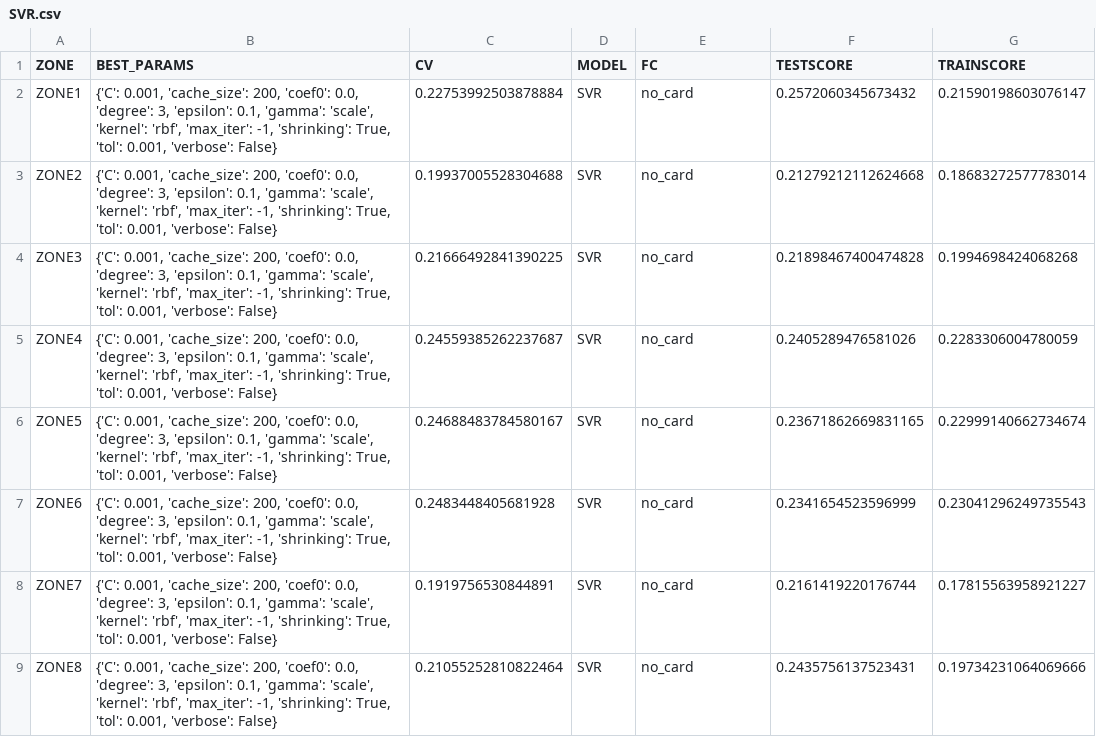
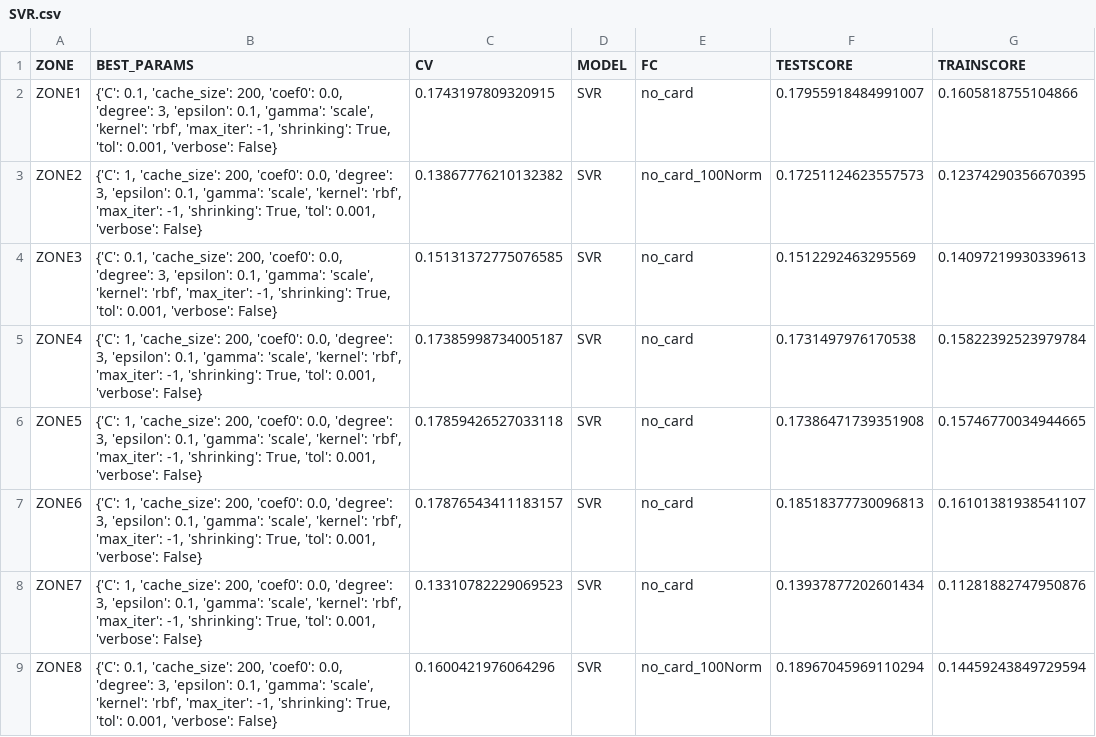
Before and after one commit to christine-berlin/Capstone_WindPowerPredicting, a CSV file: results/SVR.csv, drawn as a sheet; only a part is shown; the diff covers the shown part only.

Commit message:
SVR Results + Error Handling

```diff
--- a/results/SVR.csv
+++ b/results/SVR.csv
@@ -1,9 +1,9 @@
 ZONE,BEST_PARAMS,CV,MODEL,FC,TESTSCORE,TRAINSCORE
-ZONE1,"{'C': 0.001, 'cache_size': 200, 'coef0': 0.0, 'degree': 3, 'epsilon': 0.1, 'gamma': 'scale', 'kernel': 'rbf', 'max_iter': -1, 'shrinking': True, 'tol': 0.001, 'verbose': False}",0.22753992503878884,SVR,no_card,0.2572060345673432,0.21590198603076147
-ZONE2,"{'C': 0.001, 'cache_size': 200, 'coef0': 0.0, 'degree': 3, 'epsilon': 0.1, 'gamma': 'scale', 'kernel': 'rbf', 'max_iter': -1, 'shrinking': True, 'tol': 0.001, 'verbose': False}",0.19937005528304688,SVR,no_card,0.21279212112624668,0.18683272577783014
-ZONE3,"{'C': 0.001, 'cache_size': 200, 'coef0': 0.0, 'degree': 3, 'epsilon': 0.1, 'gamma': 'scale', 'kernel': 'rbf', 'max_iter': -1, 'shrinking': True, 'tol': 0.001, 'verbose': False}",0.21666492841390225,SVR,no_card,0.21898467400474828,0.1994698424068268
-ZONE4,"{'C': 0.001, 'cache_size': 200, 'coef0': 0.0, 'degree': 3, 'epsilon': 0.1, 'gamma': 'scale', 'kernel': 'rbf', 'max_iter': -1, 'shrinking': True, 'tol': 0.001, 'verbose': False}",0.24559385262237687,SVR,no_card,0.2405289476581026,0.2283306004780059
-ZONE5,"{'C': 0.001, 'cache_size': 200, 'coef0': 0.0, 'degree': 3, 'epsilon': 0.1, 'gamma': 'scale', 'kernel': 'rbf', 'max_iter': -1, 'shrinking': True, 'tol': 0.001, 'verbose': False}",0.24688483784580167,SVR,no_card,0.23671862669831165,0.22999140662734674
-ZONE6,"{'C': 0.001, 'cache_size': 200, 'coef0': 0.0, 'degree': 3, 'epsilon': 0.1, 'gamma': 'scale', 'kernel': 'rbf', 'max_iter': -1, 'shrinking': True, 'tol': 0.001, 'verbose': False}",0.2483448405681928,SVR,no_card,0.2341654523596999,0.23041296249735543
-ZONE7,"{'C': 0.001, 'cache_size': 200, 'coef0': 0.0, 'degree': 3, 'epsilon': 0.1, 'gamma': 'scale', 'kernel': 'rbf', 'max_iter': -1, 'shrinking': True, 'tol': 0.001, 'verbose': False}",0.1919756530844891,SVR,no_card,0.2161419220176744,0.17815563958921227
-ZONE8,"{'C': 0.001, 'cache_size': 200, 'coef0': 0.0, 'degree': 3, 'epsilon': 0.1, 'gamma': 'scale', 'kernel': 'rbf', 'max_iter': -1, 'shrinking': True, 'tol': 0.001, 'verbose': False}",0.21055252810822464,SVR,no_card,0.2435756137523431,0.19734231064069666
+ZONE1,"{'C': 0.1, 'cache_size': 200, 'coef0': 0.0, 'degree': 3, 'epsilon': 0.1, 'gamma': 'scale', 'kernel': 'rbf', 'max_iter': -1, 'shrinking': True, 'tol': 0.001, 'verbose': False}",0.1743197809320915,SVR,no_card,0.17955918484991007,0.1605818755104866
+ZONE2,"{'C': 1, 'cache_size': 200, 'coef0': 0.0, 'degree': 3, 'epsilon': 0.1, 'gamma': 'scale', 'kernel': 'rbf', 'max_iter': -1, 'shrinking': True, 'tol': 0.001, 'verbose': False}",0.13867776210132382,SVR,no_card_100Norm,0.17251124623557573,0.12374290356670395
+ZONE3,"{'C': 0.1, 'cache_size': 200, 'coef0': 0.0, 'degree': 3, 'epsilon': 0.1, 'gamma': 'scale', 'kernel': 'rbf', 'max_iter': -1, 'shrinking': True, 'tol': 0.001, 'verbose': False}",0.15131372775076585,SVR,no_card,0.1512292463295569,0.14097219930339613
+ZONE4,"{'C': 1, 'cache_size': 200, 'coef0': 0.0, 'degree': 3, 'epsilon': 0.1, 'gamma': 'scale', 'kernel': 'rbf', 'max_iter': -1, 'shrinking': True, 'tol': 0.001, 'verbose': False}",0.17385998734005187,SVR,no_card,0.1731497976170538,0.15822392523979784
+ZONE5,"{'C': 1, 'cache_size': 200, 'coef0': 0.0, 'degree': 3, 'epsilon': 0.1, 'gamma': 'scale', 'kernel': 'rbf', 'max_iter': -1, 'shrinking': True, 'tol': 0.001, 'verbose': False}",0.17859426527033118,SVR,no_card,0.17386471739351908,0.15746770034944665
+ZONE6,"{'C': 1, 'cache_size': 200, 'coef0': 0.0, 'degree': 3, 'epsilon': 0.1, 'gamma': 'scale', 'kernel': 'rbf', 'max_iter': -1, 'shrinking': True, 'tol': 0.001, 'verbose': False}",0.17876543411183157,SVR,no_card,0.18518377730096813,0.16101381938541107
+ZONE7,"{'C': 1, 'cache_size': 200, 'coef0': 0.0, 'degree': 3, 'epsilon': 0.1, 'gamma': 'scale', 'kernel': 'rbf', 'max_iter': -1, 'shrinking': True, 'tol': 0.001, 'verbose': False}",0.13310782229069523,SVR,no_card,0.13937877202601434,0.11281882747950876
+ZONE8,"{'C': 0.1, 'cache_size': 200, 'coef0': 0.0, 'degree': 3, 'epsilon': 0.1, 'gamma': 'scale', 'kernel': 'rbf', 'max_iter': -1, 'shrinking': True, 'tol': 0.001, 'verbose': False}",0.1600421976064296,SVR,no_card_100Norm,0.18967045969110294,0.14459243849729594
```
Also changed, not shown: 9 edited cells elsewhere in this file, 3 other files.
